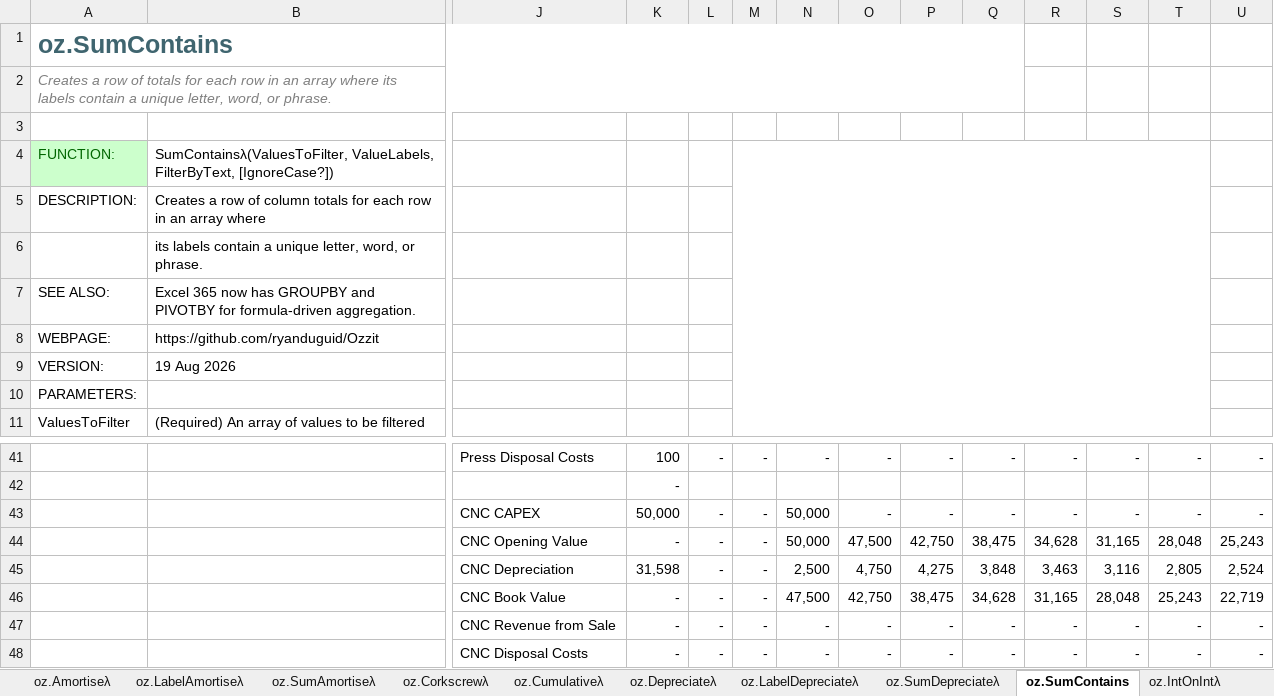
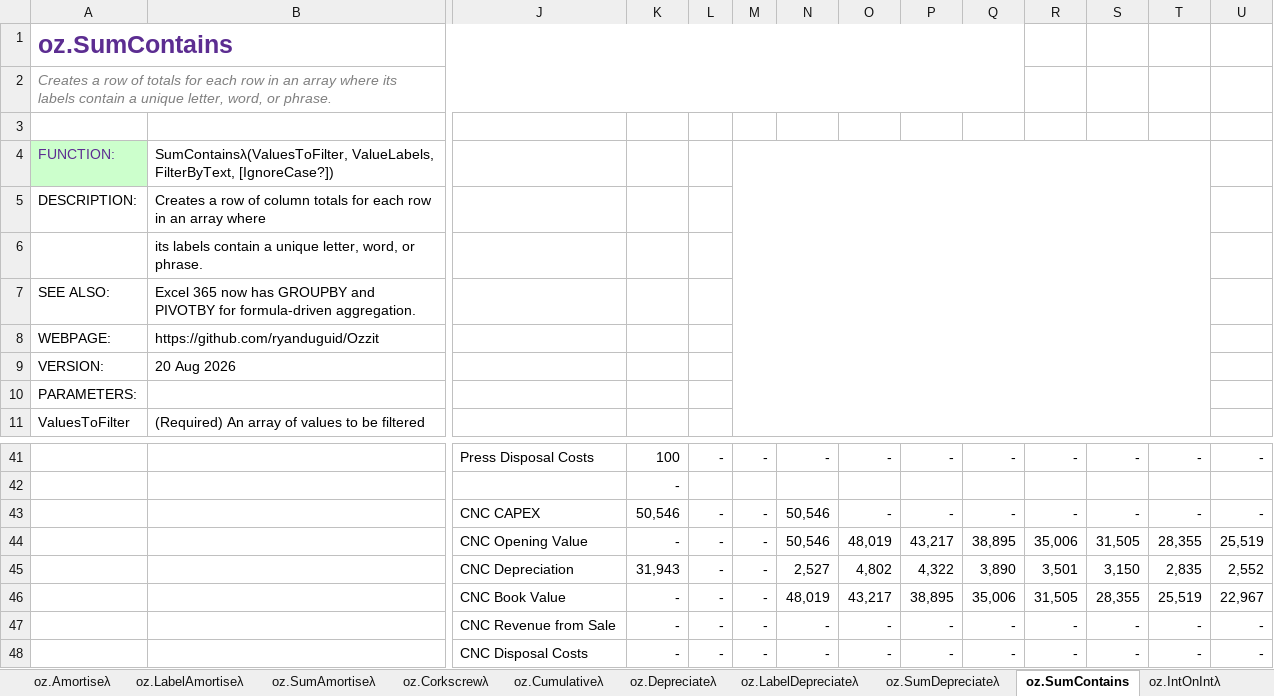
Before and after one commit to ryanduguid/Ozzit, an Excel workbook: ozzit.xlsx, sheet oz.SumContains, drawn as a sheet; only a part is shown, gaps mark what is left out; values as stored, in another font and other column widths than the file's, no borders; charts and pictures and table styles not drawn; removed rows and columns are numbered as before the commit, all else as after; rows hold the shown columns only; the diff covers the shown part only; the diff names each change by its address in the sheet, - before the commit and + after, or states it on an @@ line.

```diff
--- a/ozzit.xlsx (sheet oz.SumContains)
+++ b/ozzit.xlsx (sheet oz.SumContains)
-A1 text colour: #3F656F
+A1 text colour: #5C2D91
-A4 text colour: #006600
+A4 text colour: #5C2D91
-B9: 19 Aug 2026
+B9: 20 Aug 2026
-K43: 50,000
+K43: 50,546
-N43: 50,000
+N43: 50,546
-row 44:  |  | CNC Opening Value | - | - | - | 50,000 | 47,500 | 42,750 | 38,475 | 34,628 | 31,165 | 28,048 | 25,243
-row 45:  |  | CNC Depreciation | 31,598 | - | - | 2,500 | 4,750 | 4,275 | 3,848 | 3,463 | 3,116 | 2,805 | 2,524
-row 46:  |  | CNC Book Value | - | - | - | 47,500 | 42,750 | 38,475 | 34,628 | 31,165 | 28,048 | 25,243 | 22,719
+row 44:  |  | CNC Opening Value | - | - | - | 50,546 | 48,019 | 43,217 | 38,895 | 35,006 | 31,505 | 28,355 | 25,519
+row 45:  |  | CNC Depreciation | 31,943 | - | - | 2,527 | 4,802 | 4,322 | 3,890 | 3,501 | 3,150 | 2,835 | 2,552
+row 46:  |  | CNC Book Value | - | - | - | 48,019 | 43,217 | 38,895 | 35,006 | 31,505 | 28,355 | 25,519 | 22,967
```
Also changed, not shown: 50 edited cells and cell formats elsewhere in this sheet, sheet oz.SumPeriodsλ, sheet oz.IsOccurrenceDateλ, sheet oz.TimelineOffsetλ, sheet oz.Depreciateλ, sheet oz.SumDepreciateλ, sheet oz.LabelDepreciateλ, 42 more sheets, 10 other files.
